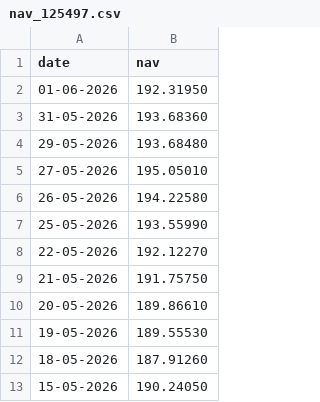
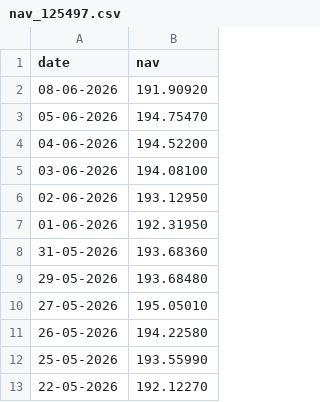
Before and after one commit to padmawararush9-del/BLUESTOCK_MF_CAPSTONE, a CSV file: data/raw/nav_125497.csv, drawn as a sheet; only a part is shown; the shorter side is filled out with more unchanged rows; the diff names each change by its address in the sheet, - before the commit and + after, or states it on an @@ line.

```diff
--- a/data/raw/nav_125497.csv
+++ b/data/raw/nav_125497.csv
+row 2: 08-06-2026 | 191.90920
+row 3: 05-06-2026 | 194.75470
+row 4: 04-06-2026 | 194.52200
+row 5: 03-06-2026 | 194.08100
+row 6: 02-06-2026 | 193.12950
```
Also changed, not shown: data/raw/Axis_Bluechip.csv, data/raw/ICICI_Bluechip.csv, 25 other files.
